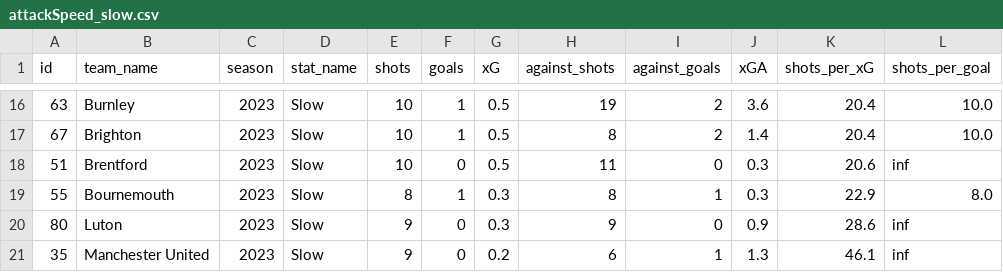
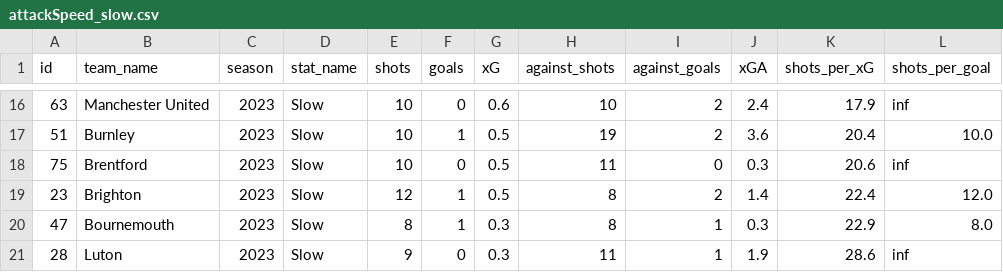
Before and after one commit to ds-oliver/st_fantrax_dashboard, a CSV file: data/display-data/final/xG_data/attackSpeed_slow.csv, drawn as a sheet; only a part is shown, gaps mark what is left out; the diff covers the shown part only.

```diff
--- a/data/display-data/final/xG_data/attackSpeed_slow.csv
+++ b/data/display-data/final/xG_data/attackSpeed_slow.csv
@@ -16,6 +16,6 @@ id,team_name,season,stat_name,shots,goals,xG,against_shots,against_goals,xGA,sho
-63,Burnley,2023,Slow,10,1,0.5,19,2,3.6,20.4,10.0
-67,Brighton,2023,Slow,10,1,0.5,8,2,1.4,20.4,10.0
-51,Brentford,2023,Slow,10,0,0.5,11,0,0.3,20.6,inf
-55,Bournemouth,2023,Slow,8,1,0.3,8,1,0.3,22.9,8.0
-80,Luton,2023,Slow,9,0,0.3,9,0,0.9,28.6,inf
-35,Manchester United,2023,Slow,9,0,0.2,6,1,1.3,46.1,inf
+63,Manchester United,2023,Slow,10,0,0.6,10,2,2.4,17.9,inf
+51,Burnley,2023,Slow,10,1,0.5,19,2,3.6,20.4,10.0
+75,Brentford,2023,Slow,10,0,0.5,11,0,0.3,20.6,inf
+23,Brighton,2023,Slow,12,1,0.5,8,2,1.4,22.4,12.0
+47,Bournemouth,2023,Slow,8,1,0.3,8,1,0.3,22.9,8.0
+28,Luton,2023,Slow,9,0,0.3,11,1,1.9,28.6,inf
```
Also changed, not shown: 4 added rows, 4 removed rows and 18 edited cells elsewhere in this file, data/display-data/final/grouped_player_data.csv, data/display-data/final/xG_data/attackSpeed_normal.csv, 29 other files.
